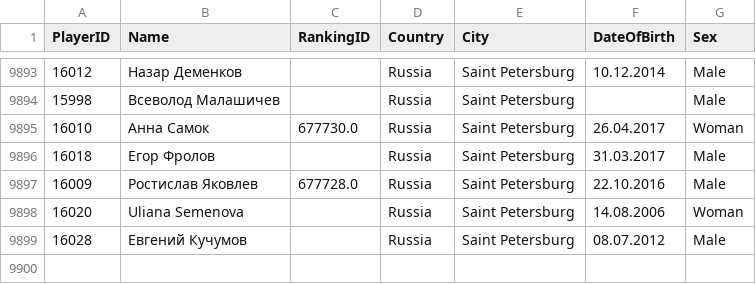
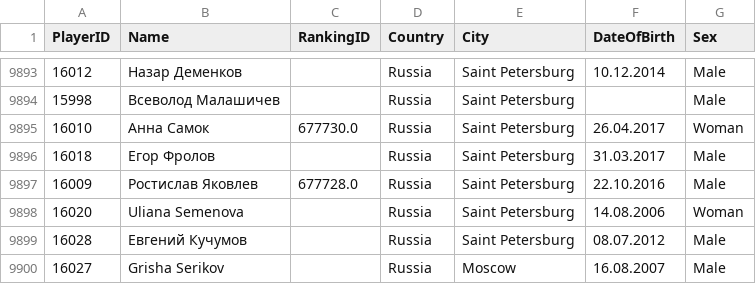
Before and after one commit to amundfylling/Scorpion-Scraper-2.0, a CSV file: data/players_data.csv, drawn as a sheet; only a part is shown, gaps mark what is left out.

```diff
--- a/data/players_data.csv
+++ b/data/players_data.csv
@@ -9899 +9899,2 @@
 16028,Евгений Кучумов,,Russia,Saint Petersburg,08.07.2012,Male
+16027,Grisha Serikov,,Russia,Moscow,16.08.2007,Male
```
Also changed, not shown: data/tournament_data.csv, 1 other file.
